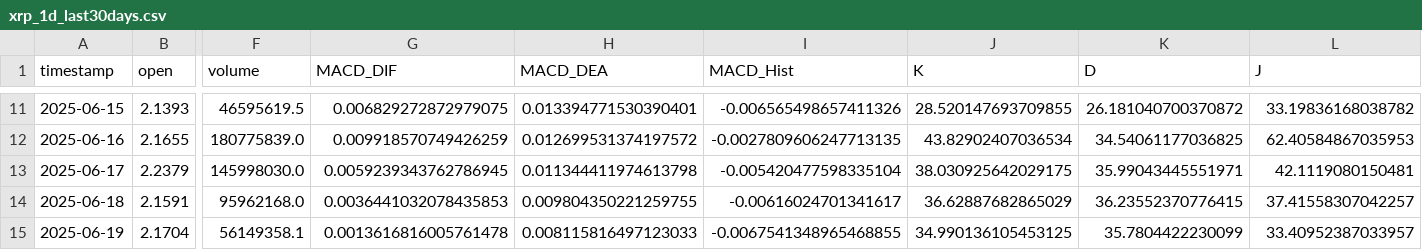
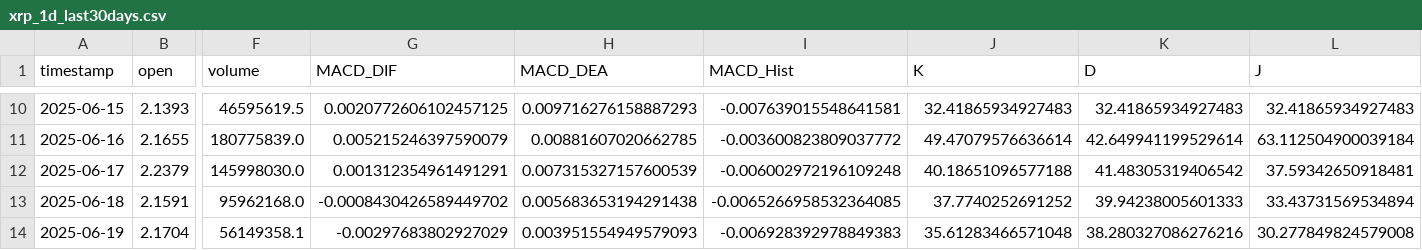
Before and after one commit to SteBal-star/xrp-data, a CSV file: binancexrp/xrp_1d_last30days.csv, drawn as a sheet; only a part is shown, gaps mark what is left out; addresses are those after the commit; the diff covers the shown part only; the diff names each change by its address in the sheet, - before the commit and + after, or states it on an @@ line.

```diff
--- a/binancexrp/xrp_1d_last30days.csv
+++ b/binancexrp/xrp_1d_last30days.csv
-G10 (MACD_DIF): 0.006829272872979075
+G10 (MACD_DIF): 0.0020772606102457125
-H10 (MACD_DEA): 0.013394771530390401
+H10 (MACD_DEA): 0.009716276158887293
-I10 (MACD_Hist): -0.006565498657411326
+I10 (MACD_Hist): -0.007639015548641581
-J10 (K): 28.520147693709855
+J10 (K): 32.41865934927483
-K10 (D): 26.181040700370872
+K10 (D): 32.41865934927483
-L10 (J): 33.19836168038782
+L10 (J): 32.41865934927483
-G11 (MACD_DIF): 0.009918570749426259
+G11 (MACD_DIF): 0.005215246397590079
-H11 (MACD_DEA): 0.012699531374197572
+H11 (MACD_DEA): 0.00881607020662785
-I11 (MACD_Hist): -0.0027809606247713135
+I11 (MACD_Hist): -0.003600823809037772
-J11 (K): 43.82902407036534
+J11 (K): 49.47079576636614
-K11 (D): 34.54061177036825
+K11 (D): 42.649941199529614
-L11 (J): 62.40584867035953
+L11 (J): 63.112504900039184
-G12 (MACD_DIF): 0.0059239343762786945
+G12 (MACD_DIF): 0.001312354961491291
-H12 (MACD_DEA): 0.011344411974613798
+H12 (MACD_DEA): 0.007315327157600539
-I12 (MACD_Hist): -0.005420477598335104
+I12 (MACD_Hist): -0.006002972196109248
-J12 (K): 38.030925642029175
+J12 (K): 40.18651096577188
-K12 (D): 35.99043445551971
+K12 (D): 41.48305319406542
-L12 (J): 42.1119080150481
+L12 (J): 37.59342650918481
-G13 (MACD_DIF): 0.0036441032078435853
+G13 (MACD_DIF): -0.0008430426589449702
-H13 (MACD_DEA): 0.009804350221259755
+H13 (MACD_DEA): 0.005683653194291438
-I13 (MACD_Hist): -0.00616024701341617
+I13 (MACD_Hist): -0.0065266958532364085
-J13 (K): 36.62887682865029
+J13 (K): 37.7740252691252
-K13 (D): 36.23552370776415
+K13 (D): 39.94238005601333
-L13 (J): 37.41558307042257
+L13 (J): 33.43731569534894
-G14 (MACD_DIF): 0.0013616816005761478
+G14 (MACD_DIF): -0.00297683802927029
-H14 (MACD_DEA): 0.008115816497123033
+H14 (MACD_DEA): 0.003951554949579093
-I14 (MACD_Hist): -0.0067541348965468855
+I14 (MACD_Hist): -0.006928392978849383
-J14 (K): 34.990136105453125
+J14 (K): 35.61283466571048
-K14 (D): 35.7804422230099
+K14 (D): 38.280327086276216
-L14 (J): 33.40952387033957
+L14 (J): 30.277849824579008
```
Also changed, not shown: 1 added row, 1 removed row and 127 edited cells elsewhere in this file, binancexrp/xrp_15m_last30days.csv, binancexrp/xrp_1h_last30days.csv, 5 other files.
